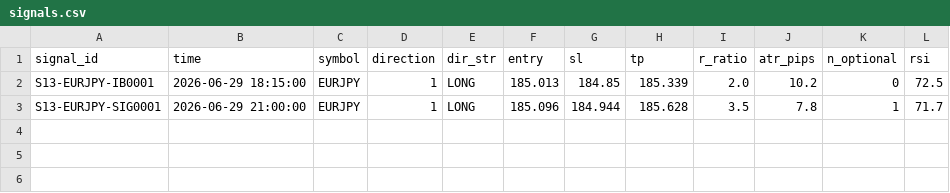
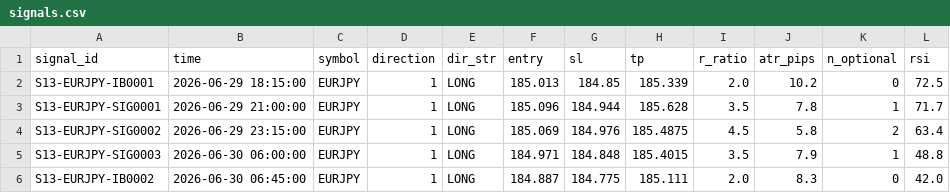
Before and after one commit to alexandrutarnicer-ai/trading-bot, a CSV file: data/live_signals/session13/signals.csv, drawn as a sheet; the diff names each change by its address in the sheet, - before the commit and + after, or states it on an @@ line.

```diff
--- a/data/live_signals/session13/signals.csv
+++ b/data/live_signals/session13/signals.csv
+row 4: S13-EURJPY-SIG0002 | 2026-06-29 23:15:00 | EURJPY | 1 | LONG | 185.069 | 184.976 | 185.4875 | 4.5 | 5.8 | 2 | 63.4
+row 5: S13-EURJPY-SIG0003 | 2026-06-30 06:00:00 | EURJPY | 1 | LONG | 184.971 | 184.848 | 185.4015 | 3.5 | 7.9 | 1 | 48.8
+row 6: S13-EURJPY-IB0002 | 2026-06-30 06:45:00 | EURJPY | 1 | LONG | 184.887 | 184.775 | 185.111 | 2.0 | 8.3 | 0 | 42.0
```
Also changed, not shown: data/live_signals/session18/outcomes.csv, data/live_signals/session18/signals.csv, 13 other files.
